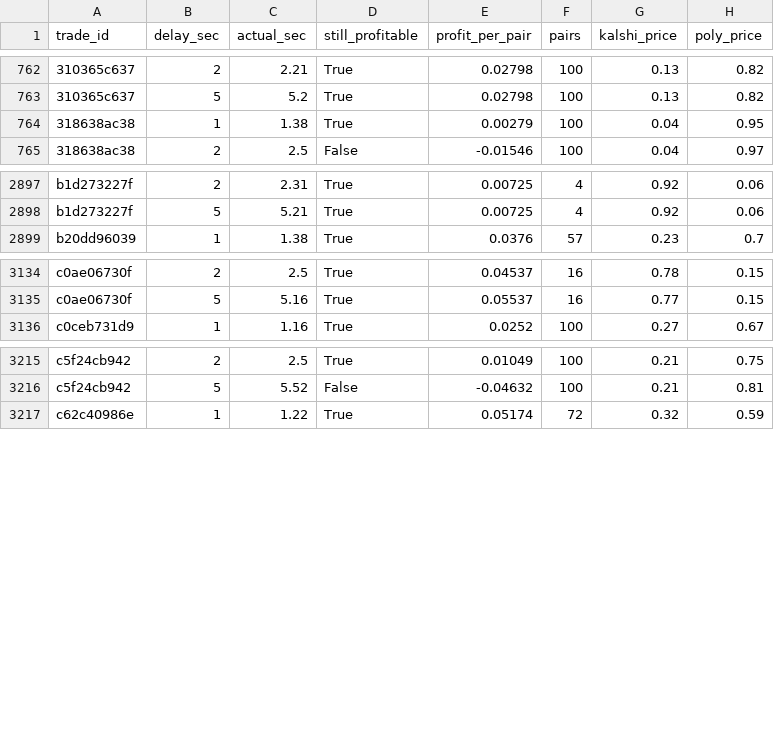
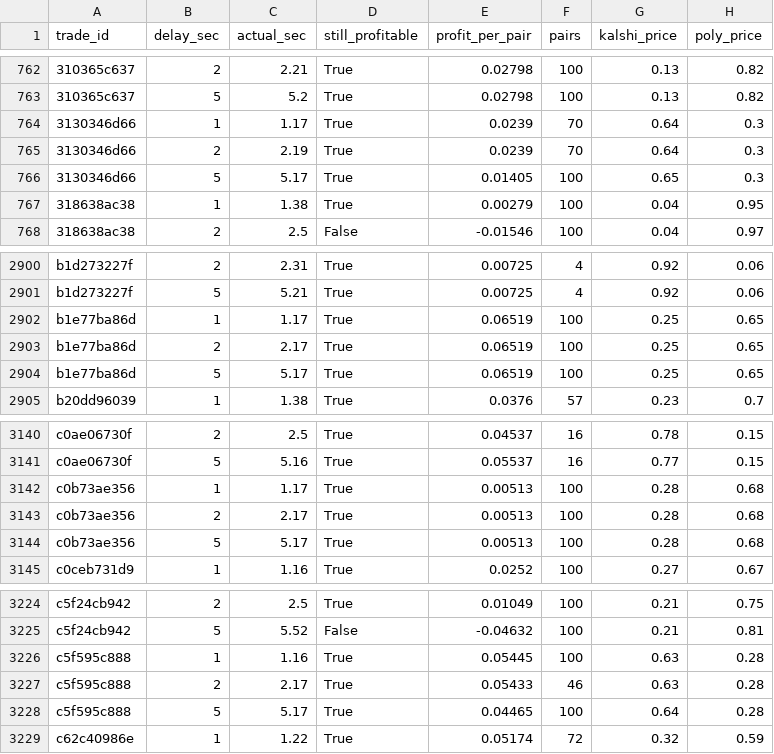
Before and after one commit to gwjp19/Garage-Band-Hedge-Fund, a CSV file: data/rechecks.csv, drawn as a sheet; only a part is shown, gaps mark what is left out.

```diff
--- a/data/rechecks.csv
+++ b/data/rechecks.csv
@@ -763,2 +763,5 @@ trade_id,delay_sec,actual_sec,still_profitable,profit_per_pair,pairs,kalshi_pric
 310365c637,5,5.2,True,0.02798,100,0.13,0.82
+3130346d66,1,1.17,True,0.0239,70,0.64,0.3
+3130346d66,2,2.19,True,0.0239,70,0.64,0.3
+3130346d66,5,5.17,True,0.01405,100,0.65,0.3
 318638ac38,1,1.38,True,0.00279,100,0.04,0.95
@@ -2898,2 +2901,5 @@ b1d273227f,2,2.31,True,0.00725,4,0.92,0.06
 b1d273227f,5,5.21,True,0.00725,4,0.92,0.06
+b1e77ba86d,1,1.17,True,0.06519,100,0.25,0.65
+b1e77ba86d,2,2.17,True,0.06519,100,0.25,0.65
+b1e77ba86d,5,5.17,True,0.06519,100,0.25,0.65
 b20dd96039,1,1.38,True,0.0376,57,0.23,0.7
@@ -3135,2 +3141,5 @@ c0ae06730f,2,2.5,True,0.04537,16,0.78,0.15
 c0ae06730f,5,5.16,True,0.05537,16,0.77,0.15
+c0b73ae356,1,1.17,True,0.00513,100,0.28,0.68
+c0b73ae356,2,2.17,True,0.00513,100,0.28,0.68
+c0b73ae356,5,5.17,True,0.00513,100,0.28,0.68
 c0ceb731d9,1,1.16,True,0.0252,100,0.27,0.67
@@ -3216,2 +3225,5 @@ c5f24cb942,2,2.5,True,0.01049,100,0.21,0.75
 c5f24cb942,5,5.52,False,-0.04632,100,0.21,0.81
+c5f595c888,1,1.16,True,0.05445,100,0.63,0.28
+c5f595c888,2,2.17,True,0.05433,46,0.63,0.28
+c5f595c888,5,5.17,True,0.04465,100,0.64,0.28
 c62c40986e,1,1.22,True,0.05174,72,0.32,0.59
```
Also changed, not shown: data/gaps.csv, 2 other files.
